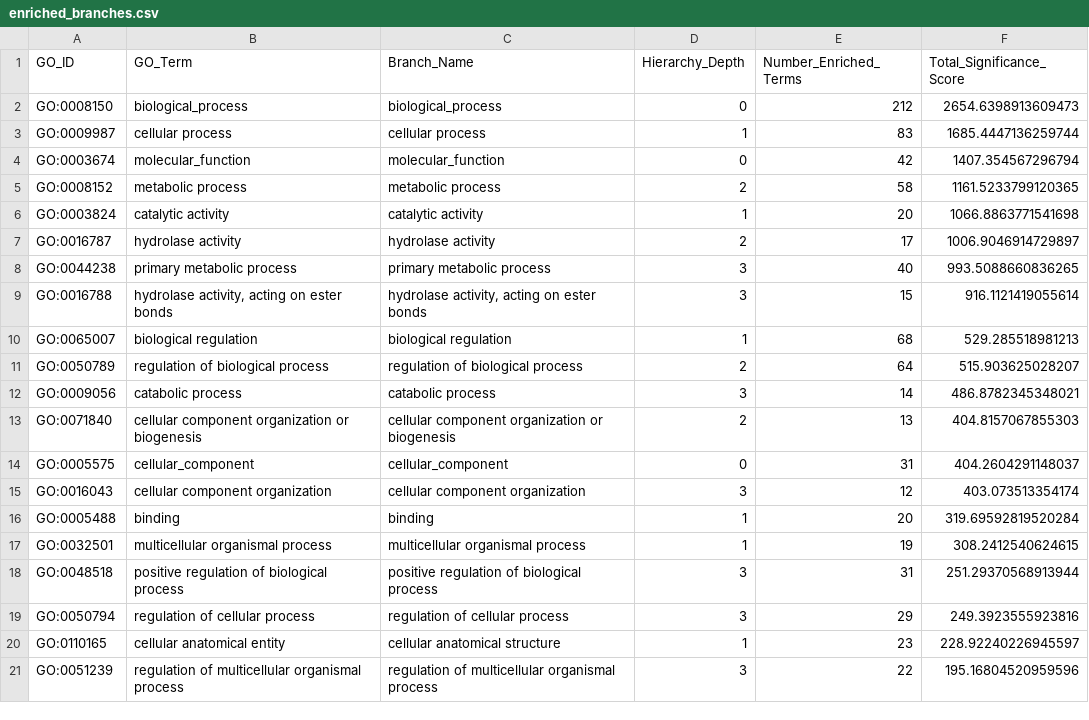
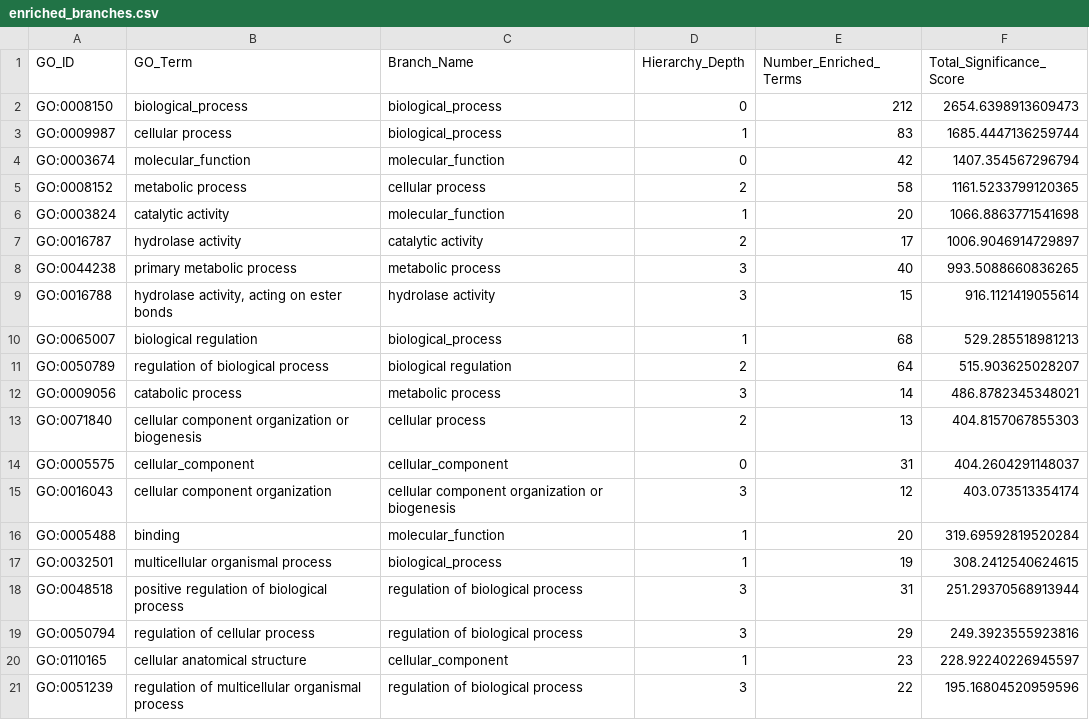
Before and after one commit to Albi1999/Protein_Domain_Family_Characterization, a CSV file: Function/enriched_branches.csv, drawn as a sheet.

```diff
--- a/Function/enriched_branches.csv
+++ b/Function/enriched_branches.csv
@@ -2,20 +2,20 @@ GO_ID,GO_Term,Branch_Name,Hierarchy_Depth,Number_Enriched_Terms,Total_Significan
 GO:0008150,biological_process,biological_process,0,212,2654.6398913609473
-GO:0009987,cellular process,cellular process,1,83,1685.4447136259744
+GO:0009987,cellular process,biological_process,1,83,1685.4447136259744
 GO:0003674,molecular_function,molecular_function,0,42,1407.354567296794
-GO:0008152,metabolic process,metabolic process,2,58,1161.5233799120365
-GO:0003824,catalytic activity,catalytic activity,1,20,1066.8863771541698
-GO:0016787,hydrolase activity,hydrolase activity,2,17,1006.9046914729897
-GO:0044238,primary metabolic process,primary metabolic process,3,40,993.5088660836265
-GO:0016788,"hydrolase activity, acting on ester bonds","hydrolase activity, acting on ester bonds",3,15,916.1121419055614
-GO:0065007,biological regulation,biological regulation,1,68,529.285518981213
-GO:0050789,regulation of biological process,regulation of biological process,2,64,515.903625028207
-GO:0009056,catabolic process,catabolic process,3,14,486.8782345348021
-GO:0071840,cellular component organization or biogenesis,cellular component organization or biogenesis,2,13,404.8157067855303
+GO:0008152,metabolic process,cellular process,2,58,1161.5233799120365
+GO:0003824,catalytic activity,molecular_function,1,20,1066.8863771541698
+GO:0016787,hydrolase activity,catalytic activity,2,17,1006.9046914729897
+GO:0044238,primary metabolic process,metabolic process,3,40,993.5088660836265
+GO:0016788,"hydrolase activity, acting on ester bonds",hydrolase activity,3,15,916.1121419055614
+GO:0065007,biological regulation,biological_process,1,68,529.285518981213
+GO:0050789,regulation of biological process,biological regulation,2,64,515.903625028207
+GO:0009056,catabolic process,metabolic process,3,14,486.8782345348021
+GO:0071840,cellular component organization or biogenesis,cellular process,2,13,404.8157067855303
 GO:0005575,cellular_component,cellular_component,0,31,404.2604291148037
-GO:0016043,cellular component organization,cellular component organization,3,12,403.073513354174
-GO:0005488,binding,binding,1,20,319.69592819520284
-GO:0032501,multicellular organismal process,multicellular organismal process,1,19,308.2412540624615
-GO:0048518,positive regulation of biological process,positive regulation of biological process,3,31,251.29370568913944
-GO:0050794,regulation of cellular process,regulation of cellular process,3,29,249.3923555923816
-GO:0110165,cellular anatomical entity,cellular anatomical structure,1,23,228.92240226945597
-GO:0051239,regulation of multicellular organismal process,regulation of multicellular organismal process,3,22,195.16804520959596
+GO:0016043,cellular component organization,cellular component organization or biogenesis,3,12,403.073513354174
+GO:0005488,binding,molecular_function,1,20,319.69592819520284
+GO:0032501,multicellular organismal process,biological_process,1,19,308.2412540624615
+GO:0048518,positive regulation of biological process,regulation of biological process,3,31,251.29370568913944
+GO:0050794,regulation of cellular process,regulation of biological process,3,29,249.3923555923816
+GO:0110165,cellular anatomical structure,cellular_component,1,23,228.92240226945597
+GO:0051239,regulation of multicellular organismal process,regulation of biological process,3,22,195.16804520959596
```
Also changed, not shown: Model/Building/MSA_processed/conservation_analysis.csv, Model/Evaluation/Predictions/HMM-SEARCH/hmmsearch_output.csv, 2 other files.
